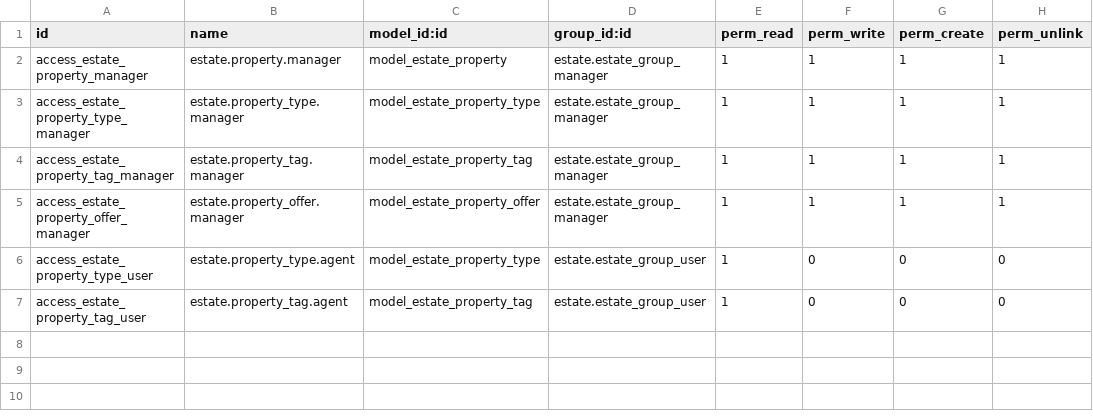
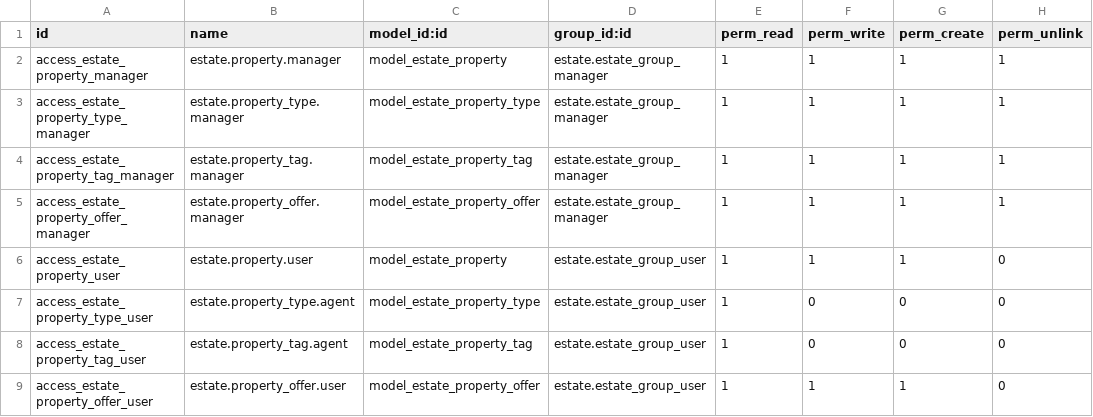
Before and after one commit to yassine-elhali-elosi/estate-module, a CSV file: estate/security/ir.model.access.csv, drawn as a sheet; the diff names each change by its address in the sheet, - before the commit and + after, or states it on an @@ line.

Commit message:
[FIX] add property and offer permissions to agent group

```diff
--- a/estate/security/ir.model.access.csv
+++ b/estate/security/ir.model.access.csv
+row 6: access_estate_property_user | estate.property.user | model_estate_property | estate.estate_group_user | 1 | 1 | 1 | 0
+row 9: access_estate_property_offer_user | estate.property_offer.user | model_estate_property_offer | estate.estate_group_user | 1 | 1 | 1 | 0
```
